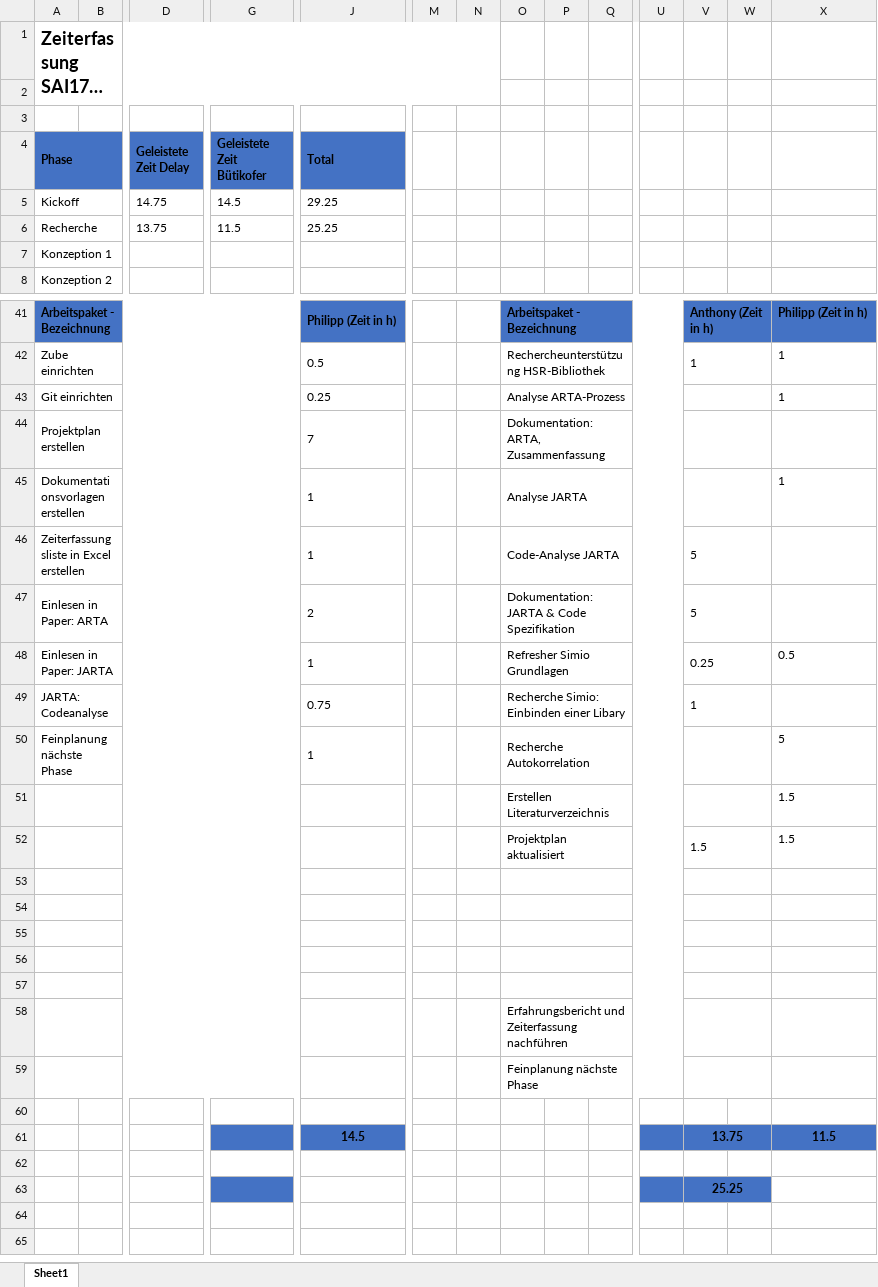
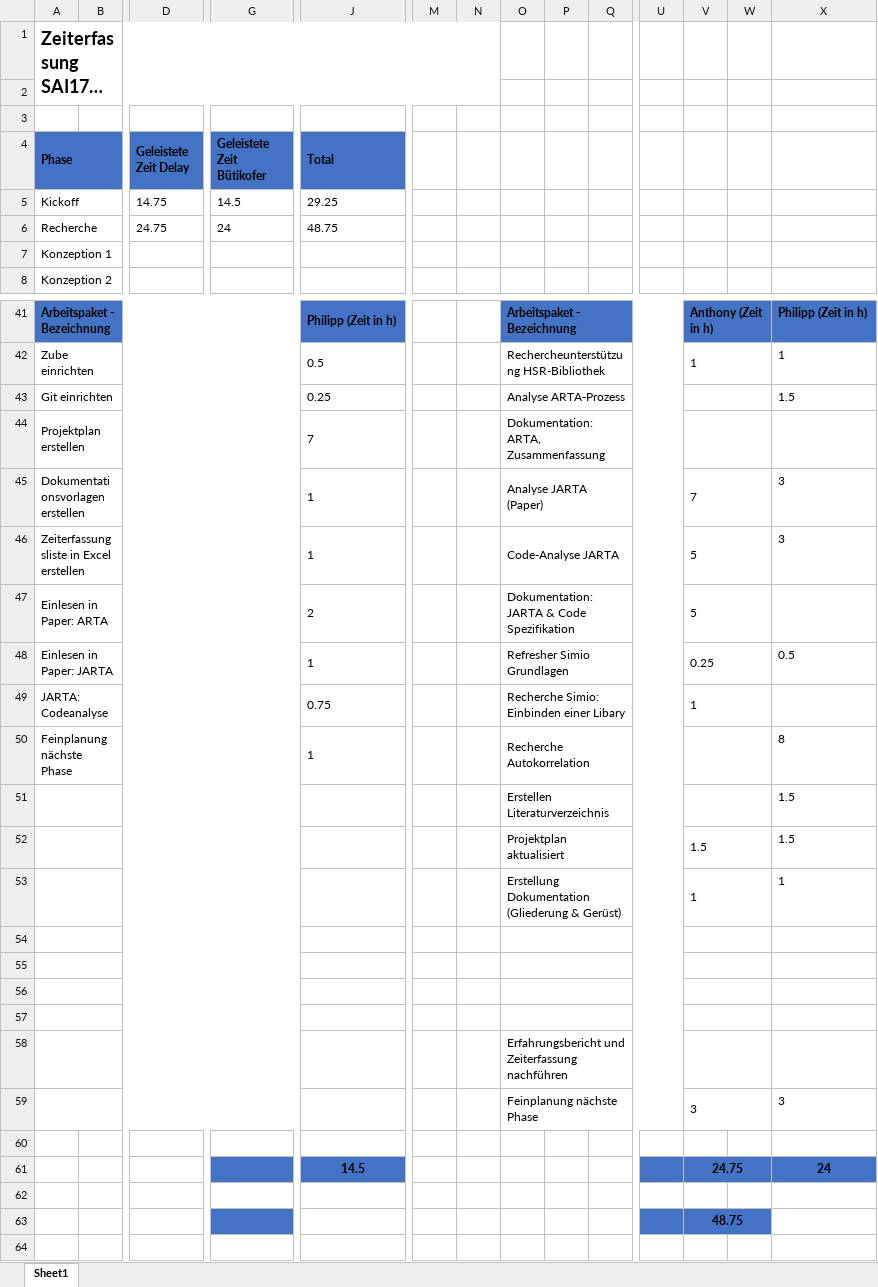
Before and after one commit to lulzzz/Semesterarbeit-HS-2017-2018, an Excel workbook: 01_Projektmanagement/Zeiterfassung.xlsx, sheet Sheet1, drawn as a sheet; only a part is shown, gaps mark what is left out; the shorter side is filled out with more unchanged rows; long unchanged cells end in …; values as stored, in another font and other column widths than the file's, no borders; removed rows and columns are numbered as before the commit, all else as after; rows hold the shown columns only; the diff covers the shown part only; the diff names each change by its address in the sheet, - before the commit and + after, or states it on an @@ line.

Commit message:
Doku & Zeiterfassung angepasst

```diff
--- a/01_Projektmanagement/Zeiterfassung.xlsx (sheet Sheet1)
+++ b/01_Projektmanagement/Zeiterfassung.xlsx (sheet Sheet1)
-row 6: Recherche |  | 13.75 | 11.5 | 25.25
+row 6: Recherche |  | 24.75 | 24 | 48.75
-X43: 1
+X43: 1.5
-O45: Analyse JARTA
+O45: Analyse JARTA (Paper)
-V45: (empty)
+V45: 7
-X45: 1
+X45: 3
-X46: (empty)
+X46: 3
-X50: 5
+X50: 8
-row 53: (empty)
+row 53:  |  |  |  |  |  |  | Erstellung Dokumentation (Gliederung & Gerüst) |  |  |  | 1 |  | 1
-row 59:  |  |  |  |  |  |  | Feinplanung nächste Phase
+row 59:  |  |  |  |  |  |  | Feinplanung nächste Phase |  |  |  | 3 |  | 3
-V61: 13.75
+V61: 24.75
-X61: 11.5
+X61: 24
-V63: 25.25
+V63: 48.75
```
Also changed, not shown: 1 edited cell elsewhere in this sheet, 1 other file.
